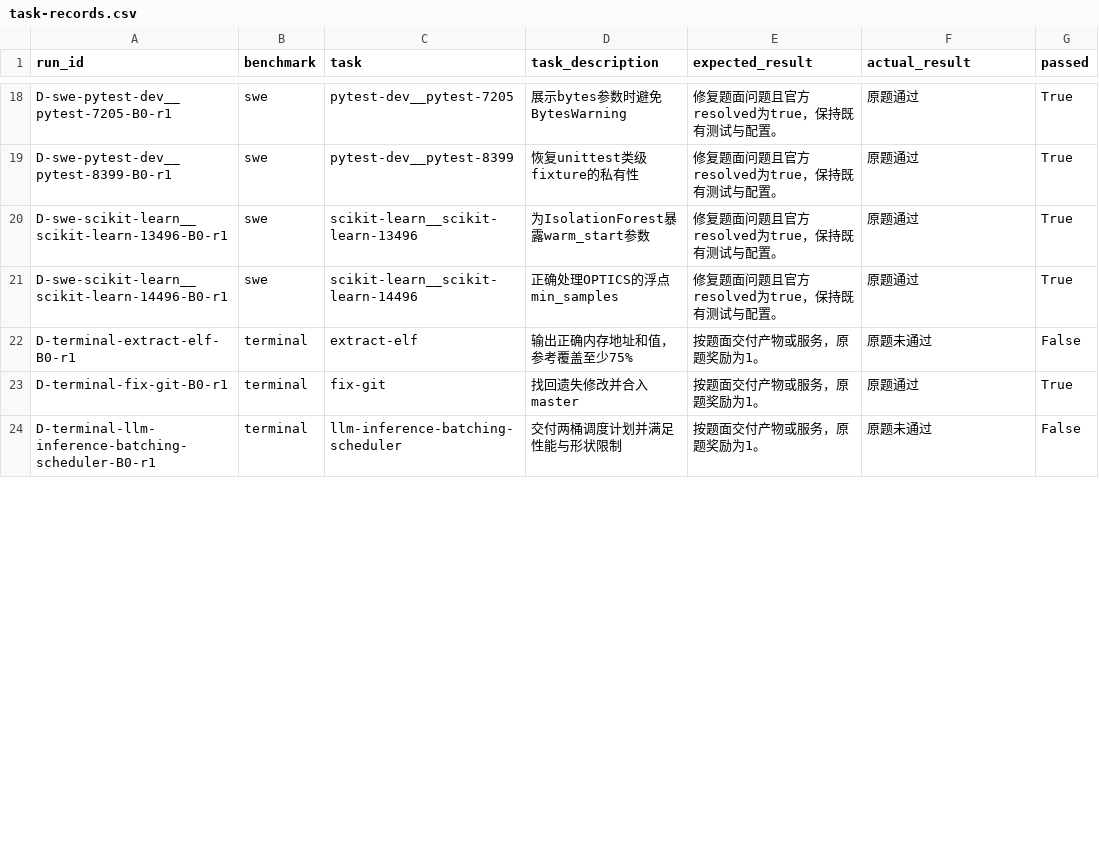
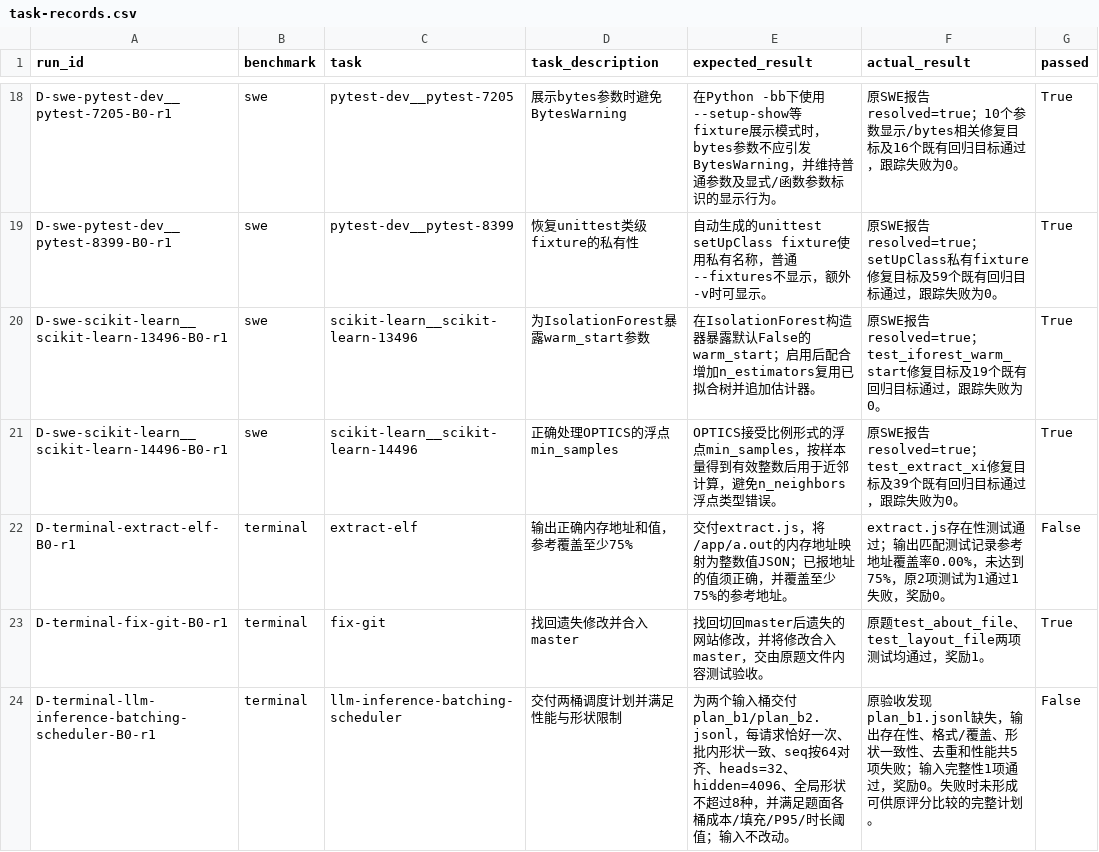
Before and after one commit to CherryQqqqq5/hw0102, a CSV file: 作业一/evidence/task-records.csv, drawn as a sheet; only a part is shown, gaps mark what is left out; the diff covers the shown part only; the diff names each change by its address in the sheet, - before the commit and + after, or states it on an @@ line.

```diff
--- a/作业一/evidence/task-records.csv
+++ b/作业一/evidence/task-records.csv
-E18 (expected_result): 修复题面问题且官方resolved为true，保持既有测试与配置。
+E18 (expected_result): 在Python -bb下使用--setup-show等fixture展示模式时，bytes参数不应引发BytesWarning，并维持普通参数及显式/函数参数标识的显示行为。
-F18 (actual_result): 原题通过
+F18 (actual_result): 原SWE报告resolved=true；10个参数显示/bytes相关修复目标及16个既有回归目标通过，跟踪失败为0。
-E19 (expected_result): 修复题面问题且官方resolved为true，保持既有测试与配置。
+E19 (expected_result): 自动生成的unittest setUpClass fixture使用私有名称，普通--fixtures不显示，额外-v时可显示。
-F19 (actual_result): 原题通过
+F19 (actual_result): 原SWE报告resolved=true；setUpClass私有fixture修复目标及59个既有回归目标通过，跟踪失败为0。
-E20 (expected_result): 修复题面问题且官方resolved为true，保持既有测试与配置。
+E20 (expected_result): 在IsolationForest构造器暴露默认False的warm_start；启用后配合增加n_estimators复用已拟合树并追加估计器。
-F20 (actual_result): 原题通过
+F20 (actual_result): 原SWE报告resolved=true；test_iforest_warm_start修复目标及19个既有回归目标通过，跟踪失败为0。
-E21 (expected_result): 修复题面问题且官方resolved为true，保持既有测试与配置。
+E21 (expected_result): OPTICS接受比例形式的浮点min_samples，按样本量得到有效整数后用于近邻计算，避免n_neighbors浮点类型错误。
-F21 (actual_result): 原题通过
+F21 (actual_result): 原SWE报告resolved=true；test_extract_xi修复目标及39个既有回归目标通过，跟踪失败为0。
-E22 (expected_result): 按题面交付产物或服务，原题奖励为1。
+E22 (expected_result): 交付extract.js，将/app/a.out的内存地址映射为整数值JSON；已报地址的值须正确，并覆盖至少75%的参考地址。
-F22 (actual_result): 原题未通过
+F22 (actual_result): extract.js存在性测试通过；输出匹配测试记录参考地址覆盖率0.00%，未达到75%，原2项测试为1通过1失败，奖励0。
-E23 (expected_result): 按题面交付产物或服务，原题奖励为1。
+E23 (expected_result): 找回切回master后遗失的网站修改，并将修改合入master，交由原题文件内容测试验收。
-F23 (actual_result): 原题通过
+F23 (actual_result): 原题test_about_file、test_layout_file两项测试均通过，奖励1。
-E24 (expected_result): 按题面交付产物或服务，原题奖励为1。
+E24 (expected_result): 为两个输入桶交付plan_b1/plan_b2.jsonl，每请求恰好一次、批内形状一致、seq按64对齐、heads=32、hidden=4096、全局形状不超过8种，并满足题面各桶成本/填充/P95/时长阈值；输入不改动。
-F24 (actual_result): 原题未通过
+F24 (actual_result): 原验收发现plan_b1.jsonl缺失，输出存在性、格式/覆盖、形状一致性、去重和性能共5项失败；输入完整性1项通过，奖励0。失败时未形成可供原评分比较的完整计划。
```
Also changed, not shown: 46 edited cells elsewhere in this file, 20 other files.
